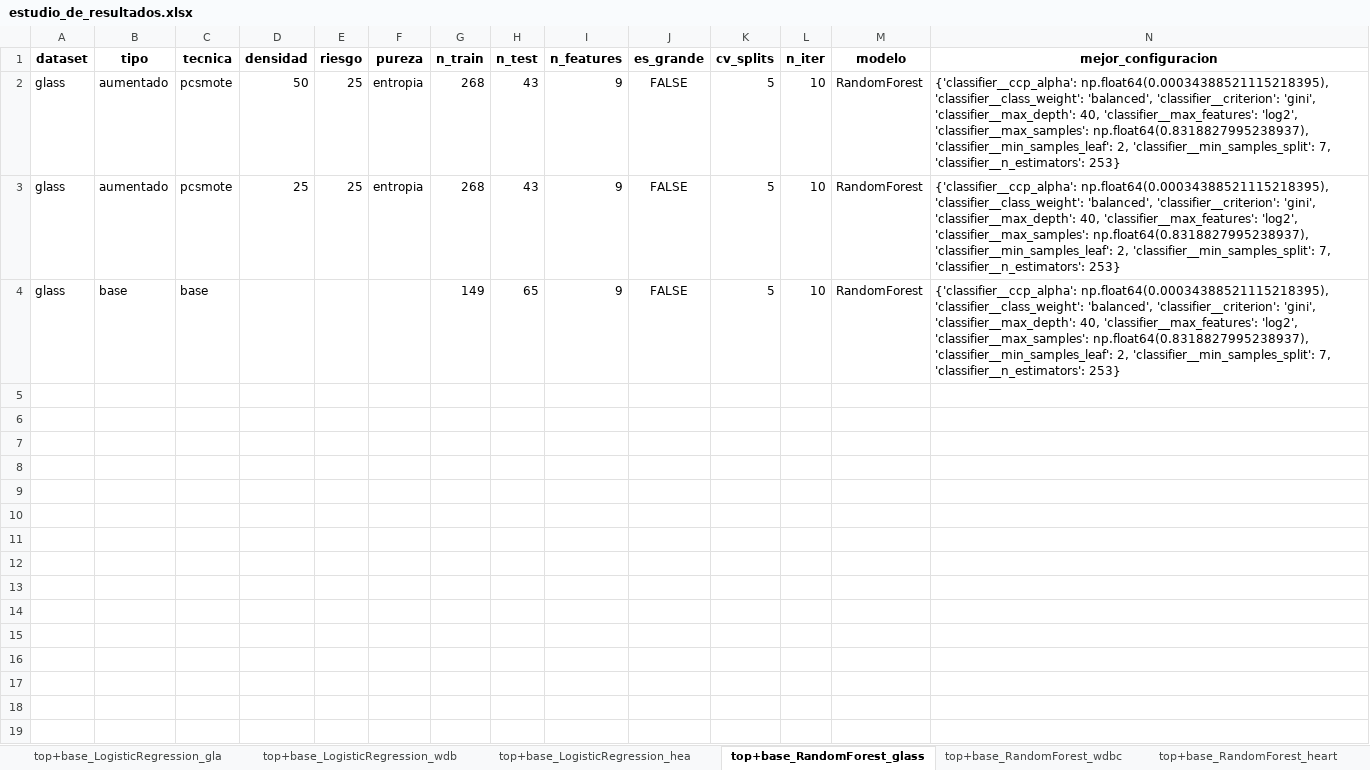
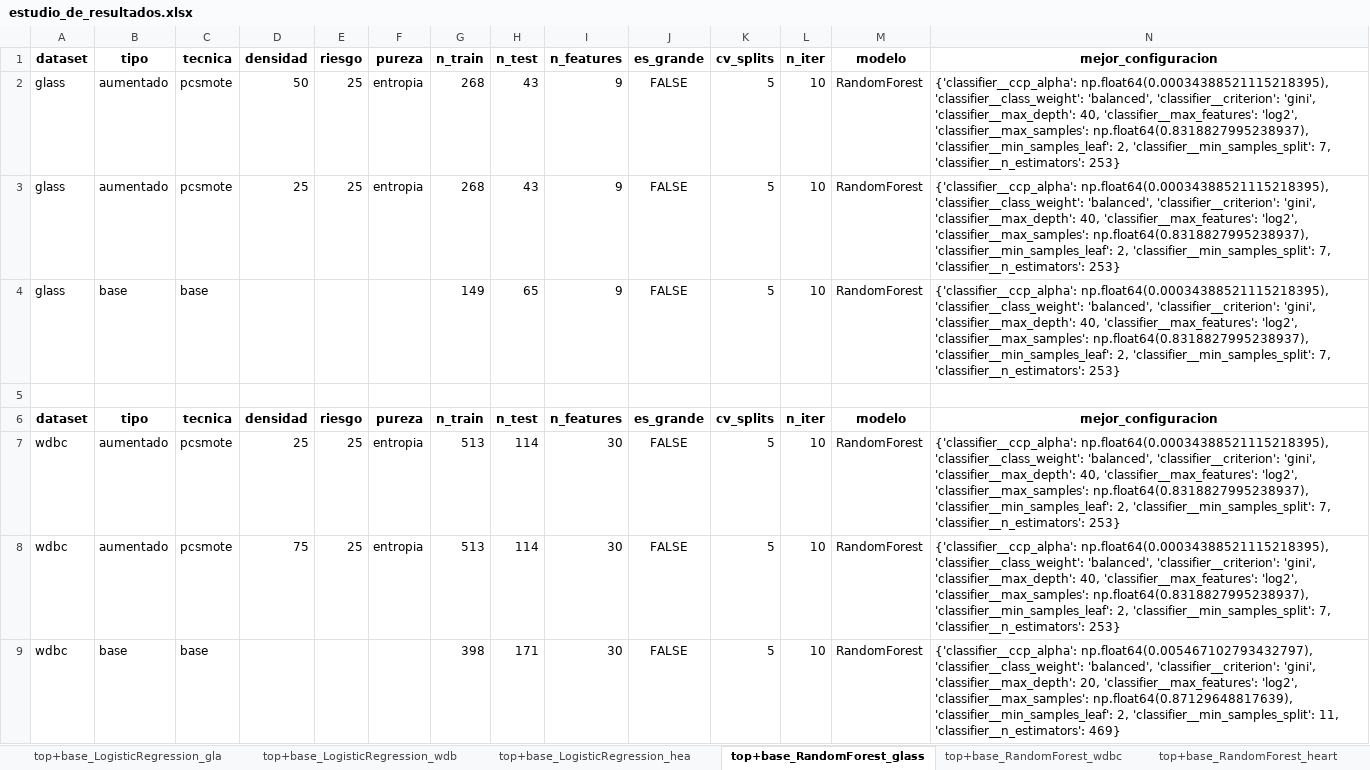
Before and after one commit to jnatmed/armado-tesina, an Excel workbook: codigo/resultados/estudio_de_resultados.xlsx, sheet top+base_RandomForest_glass, drawn as a sheet; only a part is shown; values as stored, in another font and other column widths than the file's, no borders; rows hold the shown columns only; the diff covers the shown part only; the diff names each change by its address in the sheet, - before the commit and + after, or states it on an @@ line.

```diff
--- a/codigo/resultados/estudio_de_resultados.xlsx (sheet top+base_RandomForest_glass)
+++ b/codigo/resultados/estudio_de_resultados.xlsx (sheet top+base_RandomForest_glass)
+row 5: (empty)
+row 6: dataset | tipo | tecnica | densidad | riesgo | pureza | n_train | n_test | n_features | es_grande | cv_splits | n_iter | modelo | mejor_configuracion
+row 7: wdbc | aumentado | pcsmote | 25 | 25 | entropia | 513 | 114 | 30 | FALSE | 5 | 10 | RandomForest | {'classifier__ccp_alpha': np.float64(0.00034388521115218395), 'classifier__class_weight': 'balanced', 'classifier__criterion': 'gini', 'classifier__max_depth': 40, 'classifier__max_features': 'log2', 'classifier__max_samples': np.float64(0.8318827995238937), 'classifier__min_samples_leaf': 2, 'classifier__min_samples_split': 7, 'classifier__n_estimators': 253}
+row 8: wdbc | aumentado | pcsmote | 75 | 25 | entropia | 513 | 114 | 30 | FALSE | 5 | 10 | RandomForest | {'classifier__ccp_alpha': np.float64(0.00034388521115218395), 'classifier__class_weight': 'balanced', 'classifier__criterion': 'gini', 'classifier__max_depth': 40, 'classifier__max_features': 'log2', 'classifier__max_samples': np.float64(0.8318827995238937), 'classifier__min_samples_leaf': 2, 'classifier__min_samples_split': 7, 'classifier__n_estimators': 253}
+row 9: wdbc | base | base |  |  |  | 398 | 171 | 30 | FALSE | 5 | 10 | RandomForest | {'classifier__ccp_alpha': np.float64(0.005467102793432797), 'classifier__class_weight': 'balanced', 'classifier__criterion': 'gini', 'classifier__max_depth': 20, 'classifier__max_features': 'log2', 'classifier__max_samples': np.float64(0.87129648817639), 'classifier__min_samples_leaf': 2, 'classifier__min_samples_split': 11, 'classifier__n_estimators': 469}
```
Also changed, not shown: 5 added rows elsewhere in this sheet, sheet top+base_SVM_glass, sheet top+base_LogisticRegression_gla, sheet log_LogisticRegression_glass_1, sheet log_SVM_glass_log_pcsmote_gl_14, sheet log_RandomForest_glass_log_p_8, sheet log_SVM_glass_log_pcsmote_gl_13, 14 more sheets, 1 other file.
